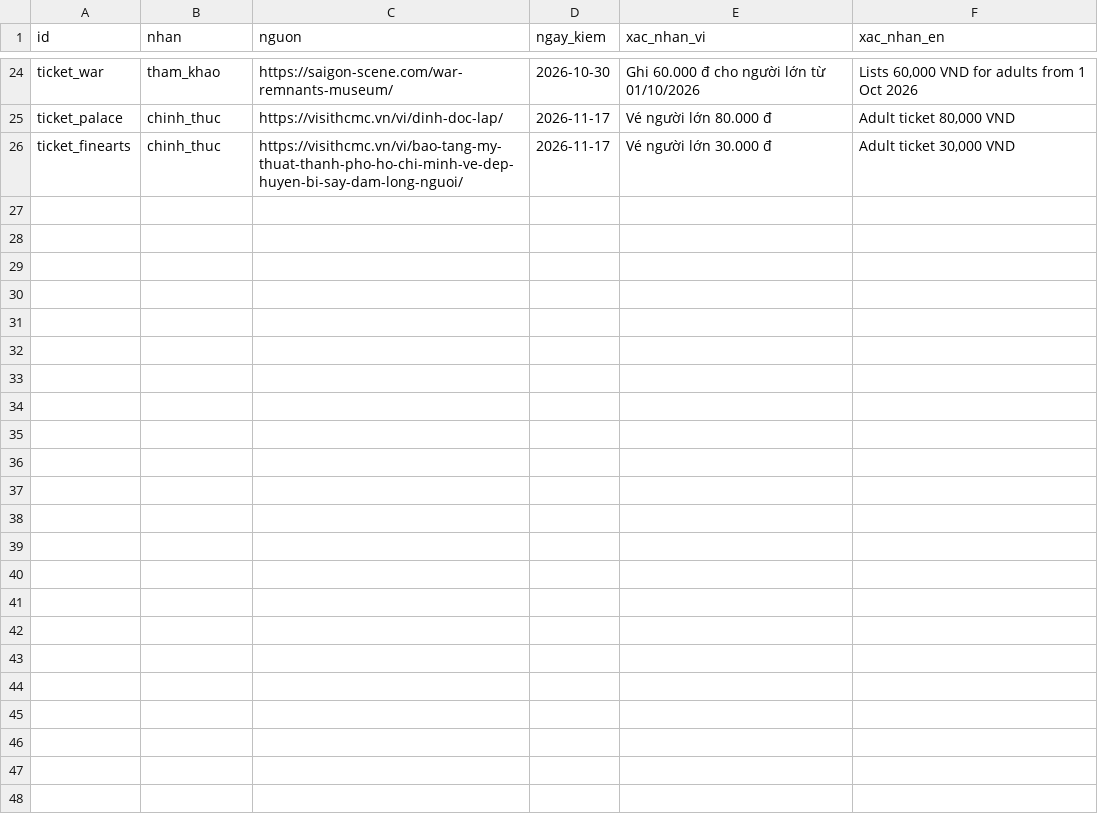
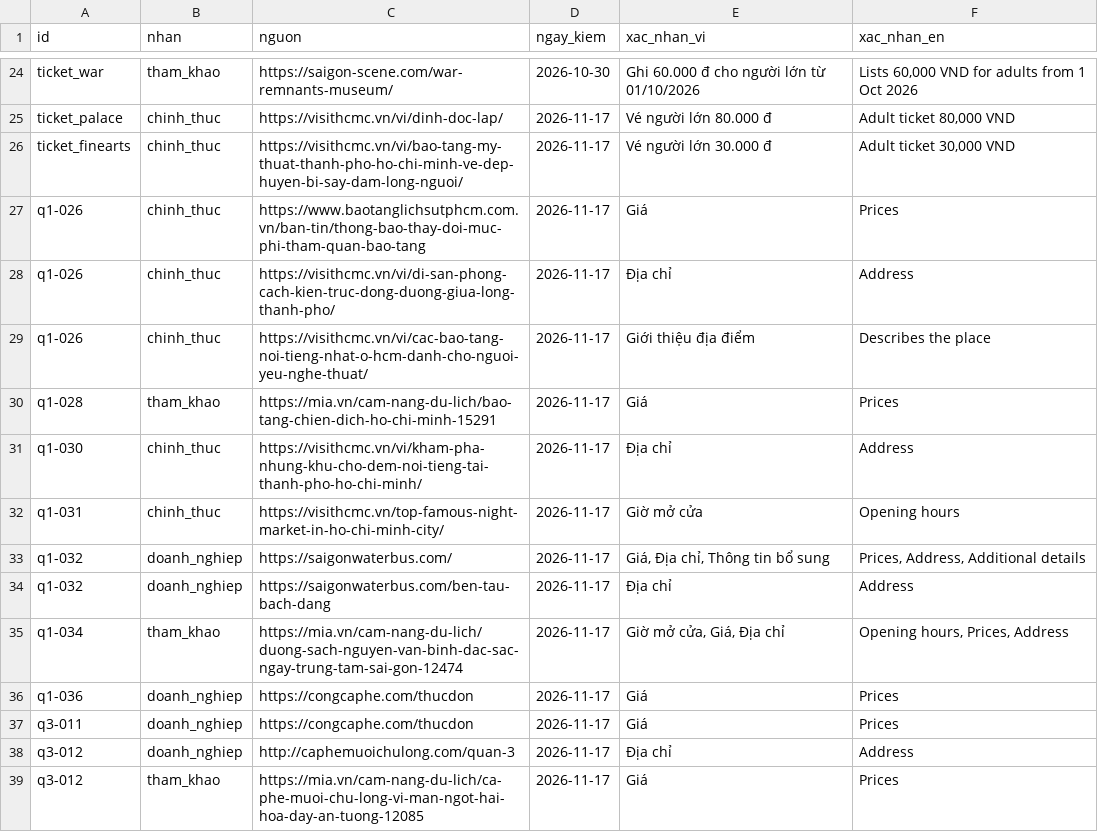
Before and after one commit to KoangWy/ask-saigon, a CSV file: web/data/nguon_bo_sung.csv, drawn as a sheet; only a part is shown, gaps mark what is left out; the diff covers the shown part only; the diff names each change by its address in the sheet, - before the commit and + after, or states it on an @@ line.

Commit message:
feat(data): 28 more places, 15 reference prices, hours for 5 sights
Museums (History, Tôn Đức Thắng, Women's, Hồ Chí Minh Campaign), evening
spots (water puppets, Bến Thành and Tân Định night markets, Saigon Waterbus,
two rooftop bars, Book Street), six cafés, ten food places including two
vegetarian restaurants and late-night chè and lẩu. Prices for the river bus,
zoo, Skydeck, History Museum, water puppets, free city buses and common
dishes. Every hours, price and address value has a quote found again in the
downloaded page; rows whose coordinates OSM only knew at street level were
dropped. Sources per row in data/SOURCES.md.

```diff
--- a/web/data/nguon_bo_sung.csv
+++ b/web/data/nguon_bo_sung.csv
+row 27: q1-026 | chinh_thuc | https://www.baotanglichsutphcm.com.vn/ban-tin/thong-bao-thay-doi-muc-phi-tham-quan-bao-tang | 2026-11-17 | Giá | Prices
+row 28: q1-026 | chinh_thuc | https://visithcmc.vn/vi/di-san-phong-cach-kien-truc-dong-duong-giua-long-thanh-pho/ | 2026-11-17 | Địa chỉ | Address
+row 29: q1-026 | chinh_thuc | https://visithcmc.vn/vi/cac-bao-tang-noi-tieng-nhat-o-hcm-danh-cho-nguoi-yeu-nghe-thuat/ | 2026-11-17 | Giới thiệu địa điểm | Describes the place
+row 30: q1-028 | tham_khao | https://mia.vn/cam-nang-du-lich/bao-tang-chien-dich-ho-chi-minh-15291 | 2026-11-17 | Giá | Prices
+row 31: q1-030 | chinh_thuc | https://visithcmc.vn/vi/kham-pha-nhung-khu-cho-dem-noi-tieng-tai-thanh-pho-ho-chi-minh/ | 2026-11-17 | Địa chỉ | Address
+row 32: q1-031 | chinh_thuc | https://visithcmc.vn/top-famous-night-market-in-ho-chi-minh-city/ | 2026-11-17 | Giờ mở cửa | Opening hours
+row 33: q1-032 | doanh_nghiep | https://saigonwaterbus.com/ | 2026-11-17 | Giá, Địa chỉ, Thông tin bổ sung | Prices, Address, Additional details
+row 34: q1-032 | doanh_nghiep | https://saigonwaterbus.com/ben-tau-bach-dang | 2026-11-17 | Địa chỉ | Address
+row 35: q1-034 | tham_khao | https://mia.vn/cam-nang-du-lich/duong-sach-nguyen-van-binh-dac-sac-ngay-trung-tam-sai-gon-12474 | 2026-11-17 | Giờ mở cửa, Giá, Địa chỉ | Opening hours, Prices, Address
+row 36: q1-036 | doanh_nghiep | https://congcaphe.com/thucdon | 2026-11-17 | Giá | Prices
+row 37: q3-011 | doanh_nghiep | https://congcaphe.com/thucdon | 2026-11-17 | Giá | Prices
+row 38: q3-012 | doanh_nghiep | http://caphemuoichulong.com/quan-3 | 2026-11-17 | Địa chỉ | Address
+row 39: q3-012 | tham_khao | https://mia.vn/cam-nang-du-lich/ca-phe-muoi-chu-long-vi-man-ngot-hai-hoa-day-an-tuong-12085 | 2026-11-17 | Giá | Prices
```
Also changed, not shown: 12 added rows elsewhere in this file, 8 other files.
